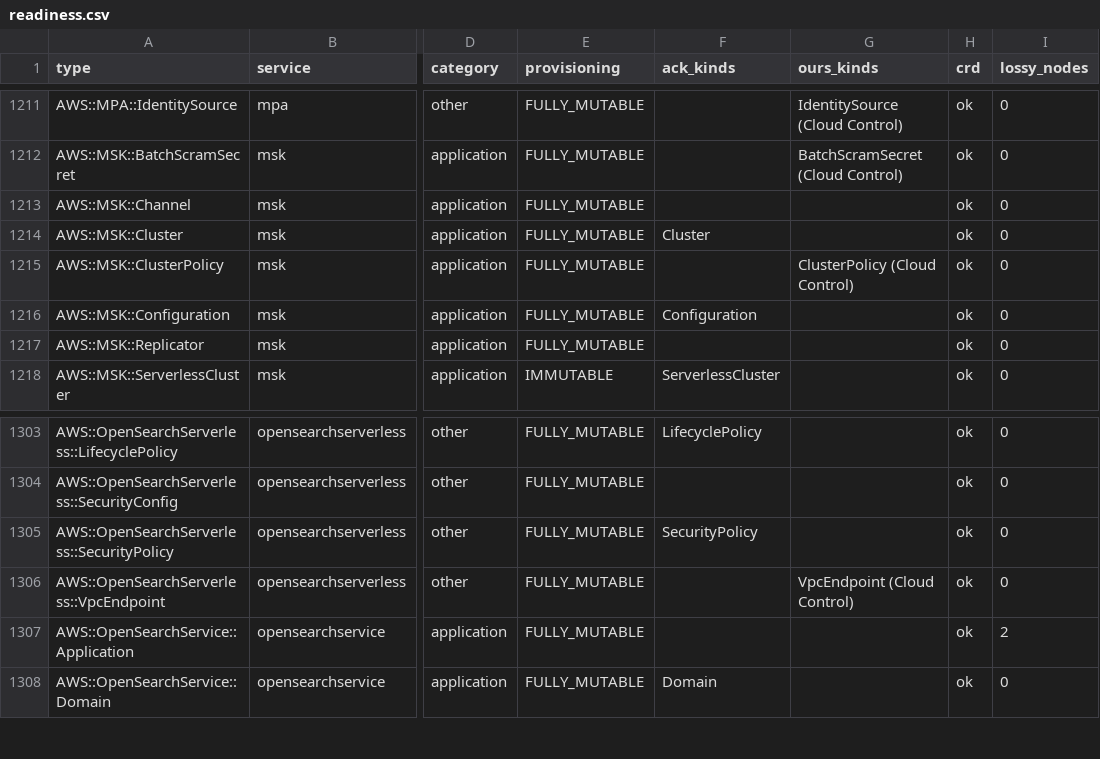
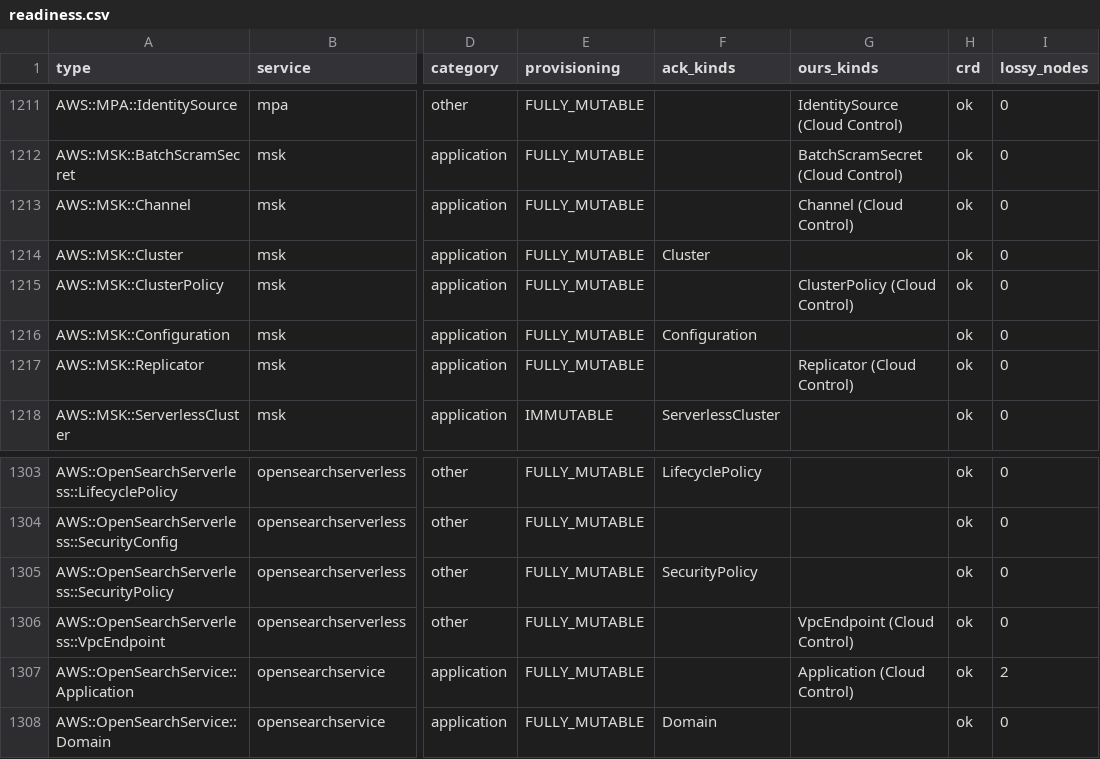
Before and after one commit to highfivelabs/ack-extensions, a CSV file: cloudcontrol/readiness.csv, drawn as a sheet; only a part is shown, gaps mark what is left out; the diff names each change by its address in the sheet, - before the commit and + after, or states it on an @@ line.

```diff
--- a/cloudcontrol/readiness.csv
+++ b/cloudcontrol/readiness.csv
-G1213 (ours_kinds): (empty)
+G1213 (ours_kinds): Channel (Cloud Control)
-G1217 (ours_kinds): (empty)
+G1217 (ours_kinds): Replicator (Cloud Control)
-G1307 (ours_kinds): (empty)
+G1307 (ours_kinds): Application (Cloud Control)
```
Also changed, not shown: 17 other files.
